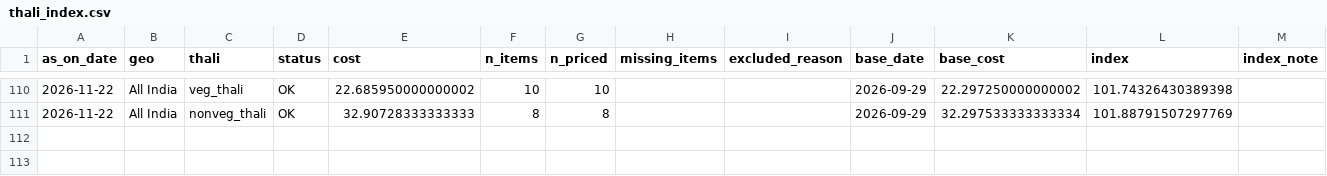
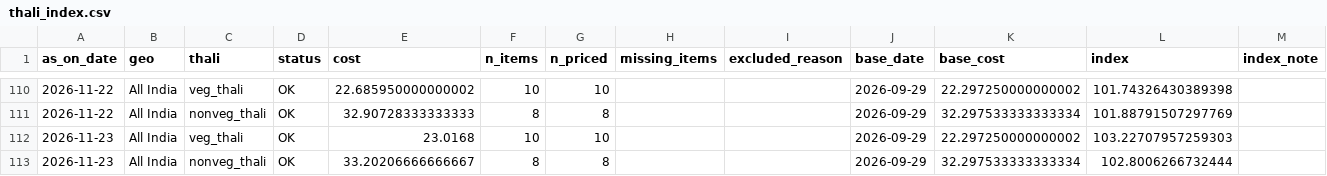
Before and after one commit to shreyasinha1502/thali-flation-index, a CSV file: data/processed/index/thali_index.csv, drawn as a sheet; only a part is shown, gaps mark what is left out.

```diff
--- a/data/processed/index/thali_index.csv
+++ b/data/processed/index/thali_index.csv
@@ -111 +111,3 @@ as_on_date,geo,thali,status,cost,n_items,n_priced,missing_items,excluded_reason,
 2026-11-22,All India,nonveg_thali,OK,32.90728333333333,8,8,,,2026-09-29,32.297533333333334,101.88791507297769,
+2026-11-23,All India,veg_thali,OK,23.0168,10,10,,,2026-09-29,22.297250000000002,103.22707957259303,
+2026-11-23,All India,nonveg_thali,OK,33.20206666666667,8,8,,,2026-09-29,32.297533333333334,102.8006266732444,
```
Also changed, not shown: data/processed/index/components.csv, data/processed/index/dq_panel.csv, 5 other files.
